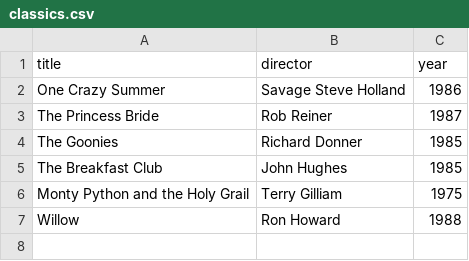
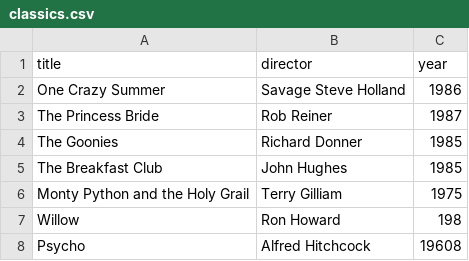
Before and after one commit to gewnthar/webflyx, a CSV file: classics.csv, drawn as a sheet.

Commit message:
L: Add classics ch10 l5

```diff
--- a/classics.csv
+++ b/classics.csv
@@ -6,2 +6,3 @@ The Breakfast Club, John Hughes, 1985
 Monty Python and the Holy Grail, Terry Gilliam, 1975
-Willow, Ron Howard, 1988
+Willow, Ron Howard, 198
+Psycho, Alfred Hitchcock, 19608
```
